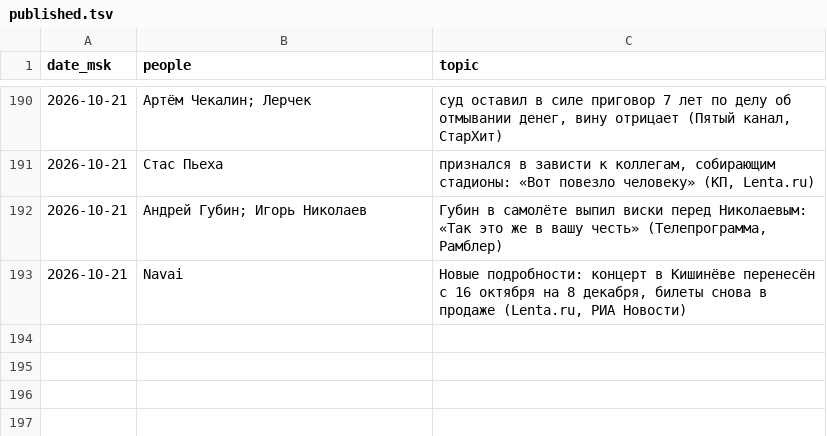
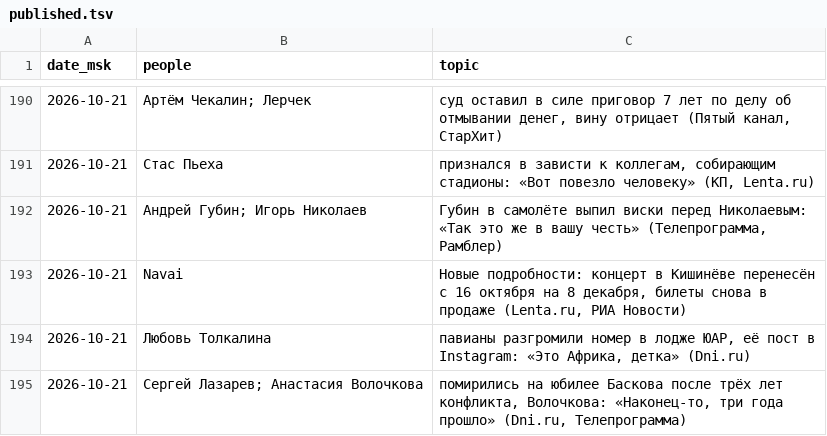
Before and after one commit to Hostin2131/zakulisye-covers, a TSV file: published.tsv, drawn as a sheet; only a part is shown, gaps mark what is left out.

```diff
--- a/published.tsv
+++ b/published.tsv
@@ -193 +193,3 @@ date_msk	people	topic
 2026-10-21	Navai	Новые подробности: концерт в Кишинёве перенесён с 16 октября на 8 декабря, билеты снова в продаже (Lenta.ru, РИА Новости)
+2026-10-21	Любовь Толкалина	павианы разгромили номер в лодже ЮАР, её пост в Instagram: «Это Африка, детка» (Dni.ru)
+2026-10-21	Сергей Лазарев; Анастасия Волочкова	помирились на юбилее Баскова после трёх лет конфликта, Волочкова: «Наконец-то, три года прошло» (Dni.ru, Телепрограмма)
```
Also changed, not shown: 2 other files.
